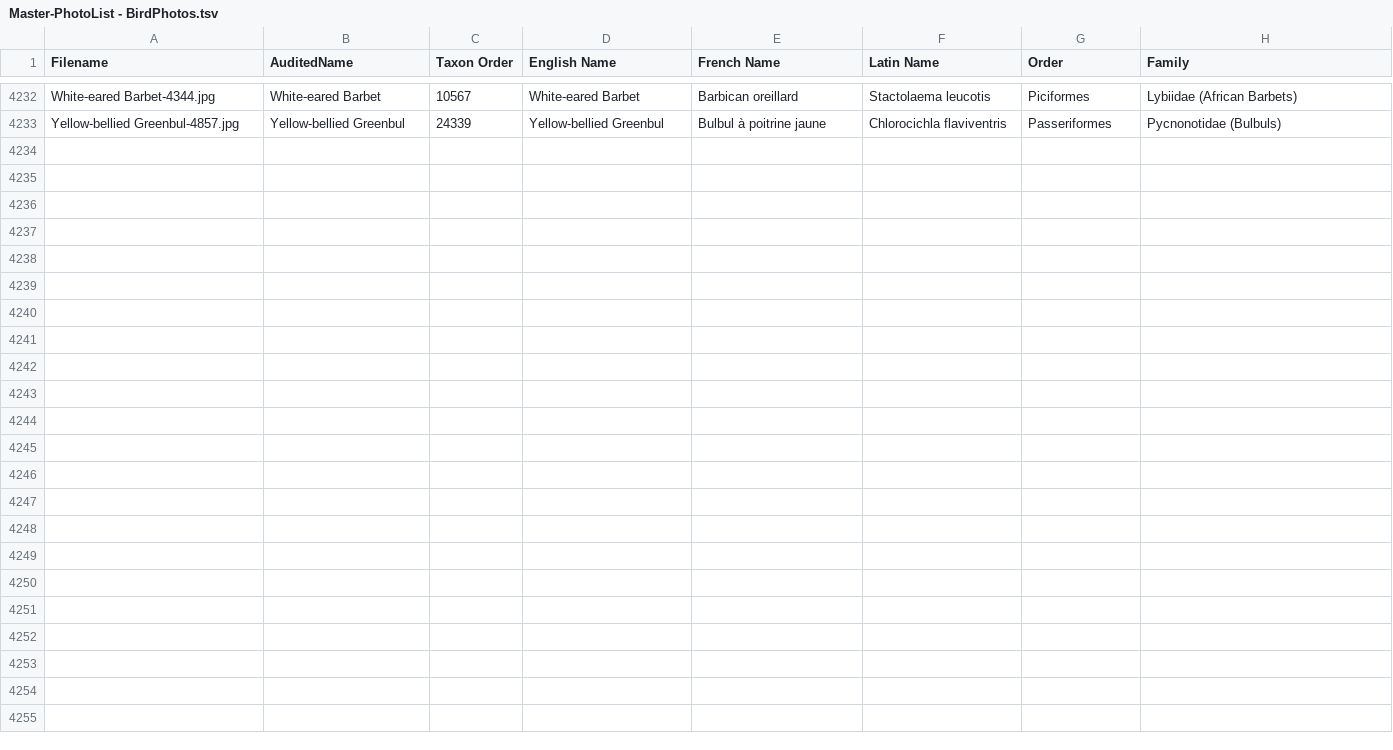
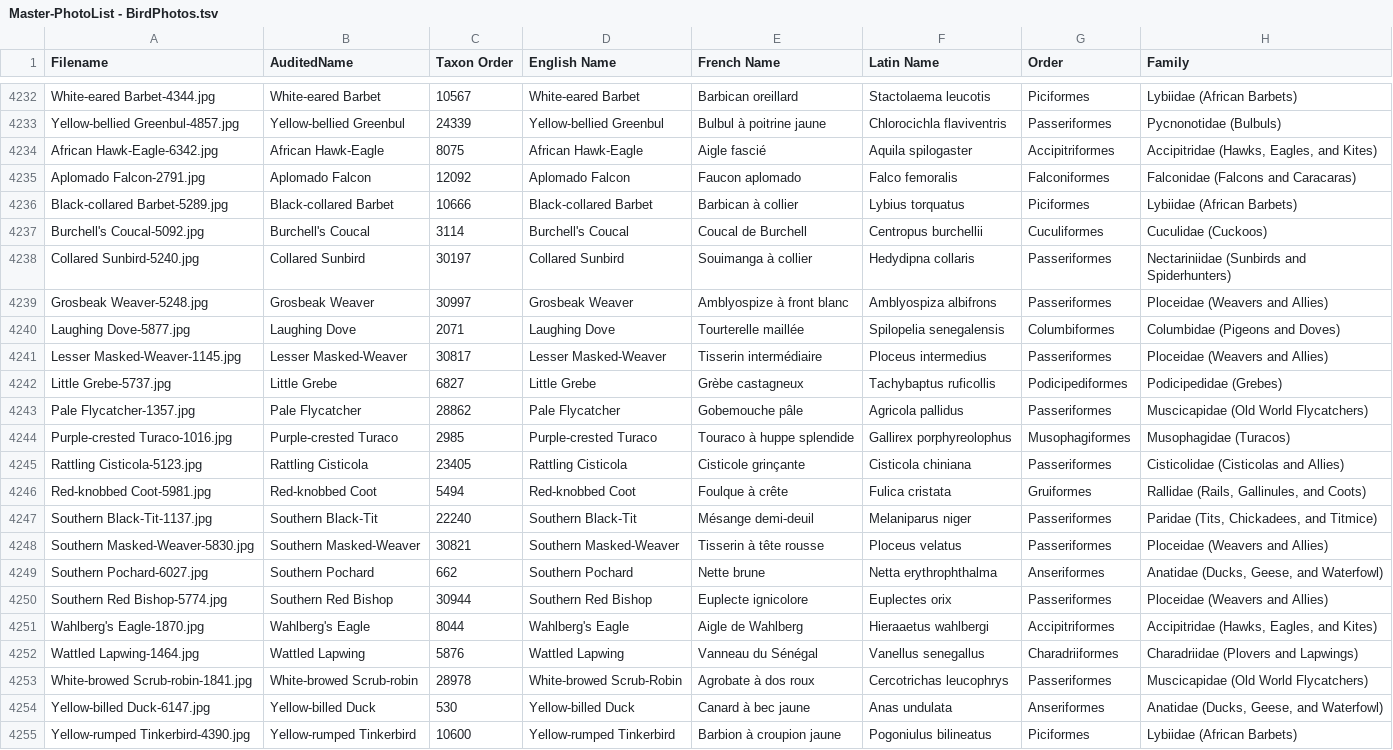
Before and after one commit to natureandwildlifephotography/photoweb, a TSV file: Master-PhotoList - BirdPhotos.tsv, drawn as a sheet; only a part is shown, gaps mark what is left out; the diff names each change by its address in the sheet, - before the commit and + after, or states it on an @@ line.

```diff
--- a/Master-PhotoList - BirdPhotos.tsv
+++ b/Master-PhotoList - BirdPhotos.tsv
+row 4234: African Hawk-Eagle-6342.jpg | African Hawk-Eagle | 8075 | African Hawk-Eagle | Aigle fascié | Aquila spilogaster | Accipitriformes | Accipitridae (Hawks, Eagles, and Kites)
+row 4235: Aplomado Falcon-2791.jpg | Aplomado Falcon | 12092 | Aplomado Falcon | Faucon aplomado | Falco femoralis | Falconiformes | Falconidae (Falcons and Caracaras)
+row 4236: Black-collared Barbet-5289.jpg | Black-collared Barbet | 10666 | Black-collared Barbet | Barbican à collier | Lybius torquatus | Piciformes | Lybiidae (African Barbets)
+row 4237: Burchell's Coucal-5092.jpg | Burchell's Coucal | 3114 | Burchell's Coucal | Coucal de Burchell | Centropus burchellii | Cuculiformes | Cuculidae (Cuckoos)
+row 4238: Collared Sunbird-5240.jpg | Collared Sunbird | 30197 | Collared Sunbird | Souimanga à collier | Hedydipna collaris | Passeriformes | Nectariniidae (Sunbirds and Spiderhunters)
+row 4239: Grosbeak Weaver-5248.jpg | Grosbeak Weaver | 30997 | Grosbeak Weaver | Amblyospize à front blanc | Amblyospiza albifrons | Passeriformes | Ploceidae (Weavers and Allies)
+row 4240: Laughing Dove-5877.jpg | Laughing Dove | 2071 | Laughing Dove | Tourterelle maillée | Spilopelia senegalensis | Columbiformes | Columbidae (Pigeons and Doves)
+row 4241: Lesser Masked-Weaver-1145.jpg | Lesser Masked-Weaver | 30817 | Lesser Masked-Weaver | Tisserin intermédiaire | Ploceus intermedius | Passeriformes | Ploceidae (Weavers and Allies)
+row 4242: Little Grebe-5737.jpg | Little Grebe | 6827 | Little Grebe | Grèbe castagneux | Tachybaptus ruficollis | Podicipediformes | Podicipedidae (Grebes)
+row 4243: Pale Flycatcher-1357.jpg | Pale Flycatcher | 28862 | Pale Flycatcher | Gobemouche pâle | Agricola pallidus | Passeriformes | Muscicapidae (Old World Flycatchers)
+row 4244: Purple-crested Turaco-1016.jpg | Purple-crested Turaco | 2985 | Purple-crested Turaco | Touraco à huppe splendide | Gallirex porphyreolophus | Musophagiformes | Musophagidae (Turacos)
+row 4245: Rattling Cisticola-5123.jpg | Rattling Cisticola | 23405 | Rattling Cisticola | Cisticole grinçante | Cisticola chiniana | Passeriformes | Cisticolidae (Cisticolas and Allies)
+row 4246: Red-knobbed Coot-5981.jpg | Red-knobbed Coot | 5494 | Red-knobbed Coot | Foulque à crête | Fulica cristata | Gruiformes | Rallidae (Rails, Gallinules, and Coots)
+row 4247: Southern Black-Tit-1137.jpg | Southern Black-Tit | 22240 | Southern Black-Tit | Mésange demi-deuil | Melaniparus niger | Passeriformes | Paridae (Tits, Chickadees, and Titmice)
+row 4248: Southern Masked-Weaver-5830.jpg | Southern Masked-Weaver | 30821 | Southern Masked-Weaver | Tisserin à tête rousse | Ploceus velatus | Passeriformes | Ploceidae (Weavers and Allies)
+row 4249: Southern Pochard-6027.jpg | Southern Pochard | 662 | Southern Pochard | Nette brune | Netta erythrophthalma | Anseriformes | Anatidae (Ducks, Geese, and Waterfowl)
+row 4250: Southern Red Bishop-5774.jpg | Southern Red Bishop | 30944 | Southern Red Bishop | Euplecte ignicolore | Euplectes orix | Passeriformes | Ploceidae (Weavers and Allies)
+row 4251: Wahlberg's Eagle-1870.jpg | Wahlberg's Eagle | 8044 | Wahlberg's Eagle | Aigle de Wahlberg | Hieraaetus wahlbergi | Accipitriformes | Accipitridae (Hawks, Eagles, and Kites)
+row 4252: Wattled Lapwing-1464.jpg | Wattled Lapwing | 5876 | Wattled Lapwing | Vanneau du Sénégal | Vanellus senegallus | Charadriiformes | Charadriidae (Plovers and Lapwings)
+row 4253: White-browed Scrub-robin-1841.jpg | White-browed Scrub-robin | 28978 | White-browed Scrub-Robin | Agrobate à dos roux | Cercotrichas leucophrys | Passeriformes | Muscicapidae (Old World Flycatchers)
+row 4254: Yellow-billed Duck-6147.jpg | Yellow-billed Duck | 530 | Yellow-billed Duck | Canard à bec jaune | Anas undulata | Anseriformes | Anatidae (Ducks, Geese, and Waterfowl)
+row 4255: Yellow-rumped Tinkerbird-4390.jpg | Yellow-rumped Tinkerbird | 10600 | Yellow-rumped Tinkerbird | Barbion à croupion jaune | Pogoniulus bilineatus | Piciformes | Lybiidae (African Barbets)
```
Also changed, not shown: 4 other files.
